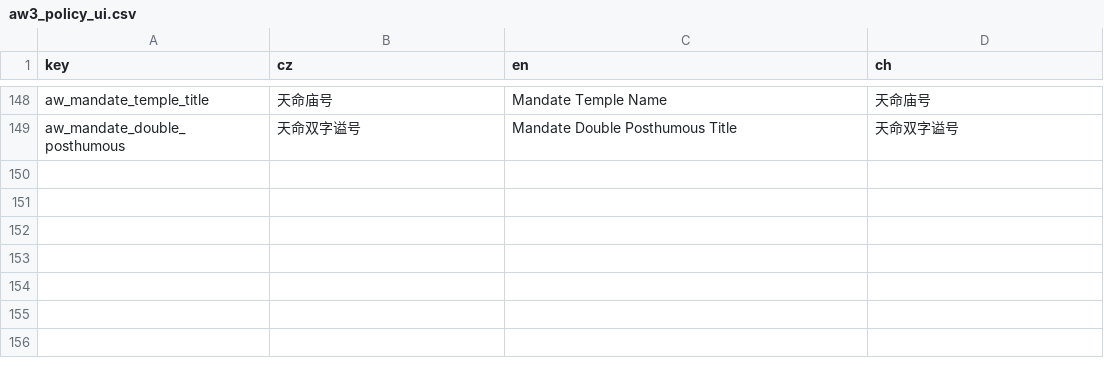
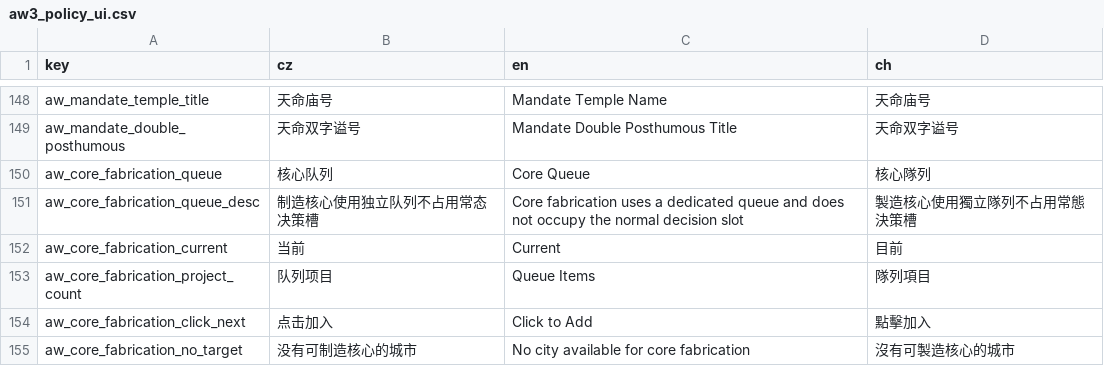
Before and after one commit to monpai-lover/AncientWarfare3.0, a CSV file: Locales/aw3_policy_ui.csv, drawn as a sheet; only a part is shown, gaps mark what is left out.

Commit message:
Add policy decision queues and UI slots

```diff
--- a/Locales/aw3_policy_ui.csv
+++ b/Locales/aw3_policy_ui.csv
@@ -149 +149,7 @@ aw_mandate_temple_title,天命庙号,Mandate Temple Name,天命庙号
 aw_mandate_double_posthumous,天命双字谥号,Mandate Double Posthumous Title,天命双字谥号
+aw_core_fabrication_queue,核心队列,Core Queue,核心隊列
+aw_core_fabrication_queue_desc,制造核心使用独立队列不占用常态决策槽,Core fabrication uses a dedicated queue and does not occupy the normal decision slot,製造核心使用獨立隊列不占用常態決策槽
+aw_core_fabrication_current,当前,Current,目前
+aw_core_fabrication_project_count,队列项目,Queue Items,隊列項目
+aw_core_fabrication_click_next,点击加入,Click to Add,點擊加入
+aw_core_fabrication_no_target,没有可制造核心的城市,No city available for core fabrication,沒有可製造核心的城市
```
Also changed, not shown: 9 other files.
